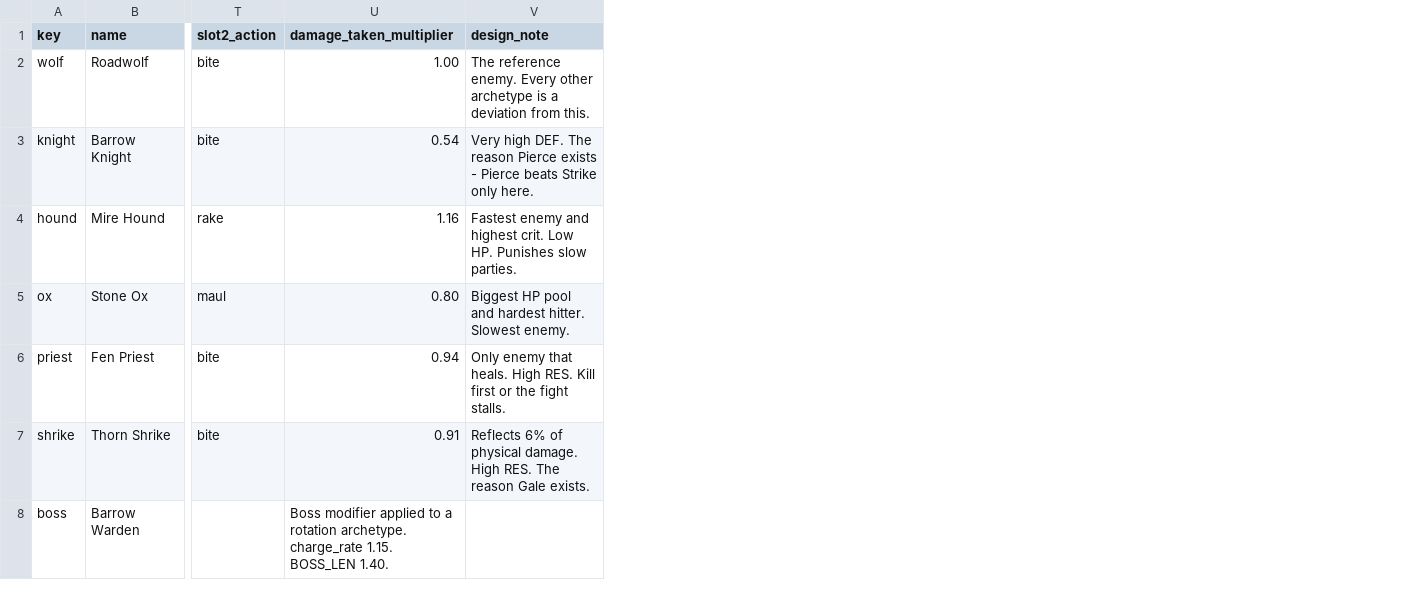
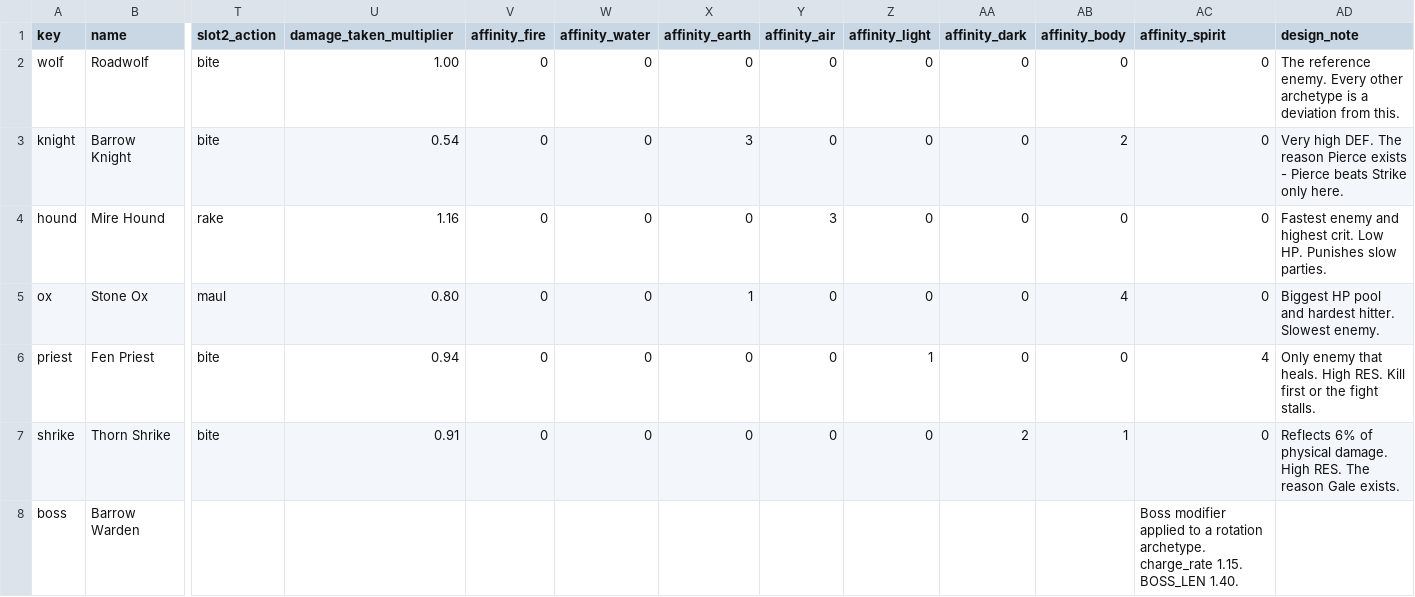
Before and after one commit to Betrome/Farroad, a CSV file: farroadenemies.csv, drawn as a sheet; only a part is shown, gaps mark what is left out; the diff names each change by its address in the sheet, - before the commit and + after, or states it on an @@ line.

```diff
--- a/farroadenemies.csv
+++ b/farroadenemies.csv
+column V (affinity_fire), rows 2-7: all 0
+column W (affinity_water), rows 2-7: all 0
+column X (affinity_earth), rows 2-7: 0 | 3 | 0 | 1 | 0 | 0
+column Y (affinity_air), rows 2-7: 0 | 0 | 3 | 0 | 0 | 0
+column Z (affinity_light), rows 2-7: 0 | 0 | 0 | 0 | 1 | 0
+column AA (affinity_dark), rows 2-7: 0 | 0 | 0 | 0 | 0 | 2
+column AB (affinity_body), rows 2-7: 0 | 2 | 0 | 4 | 0 | 1
+column AC (affinity_spirit), rows 2-8: 0 | 0 | 0 | 0 | 4 | 0 | Boss modifier applied to a rotation archetype. charge_rate 1.15. BOSS_LEN 1.40.
-U8 (damage_taken_multiplier): Boss modifier applied to a rotation archetype. charge_rate 1.15. BOSS_LEN 1.40.
+U8 (damage_taken_multiplier): (empty)
```
Also changed, not shown: farroadactions.csv, farroadunits.csv, 8 other files.
